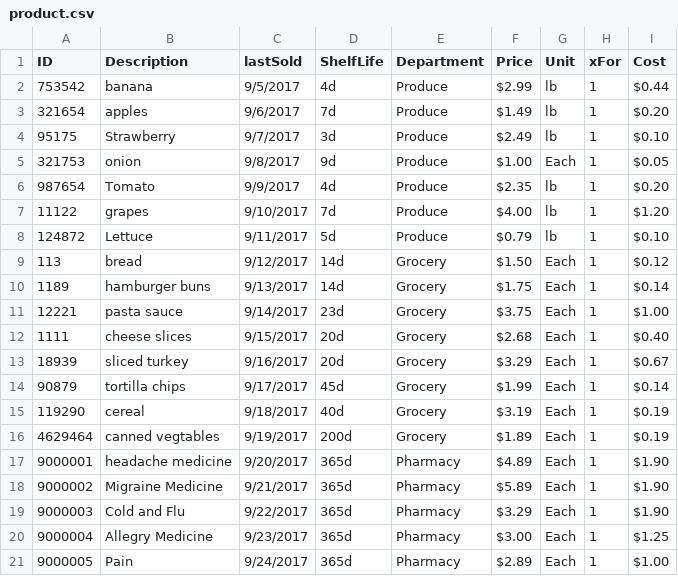
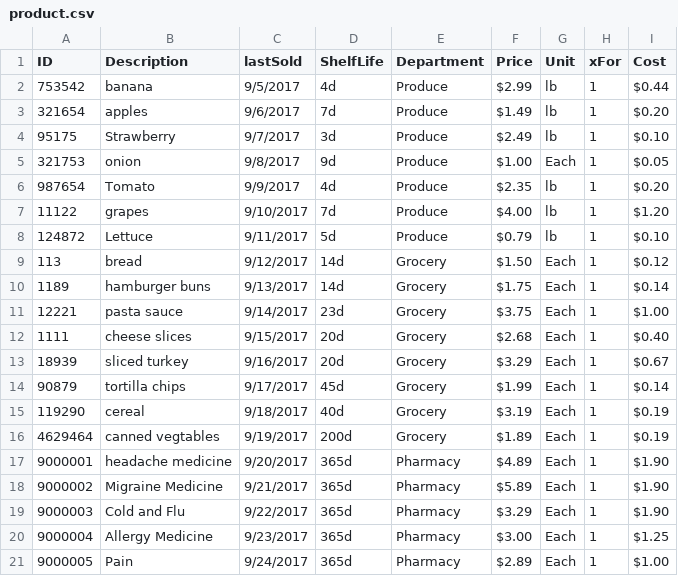
Before and after one commit to jaketripp/H-E-B-challenges, a CSV file: dev_2_challenge/product.csv, drawn as a sheet.

Commit message:
Fix typo (Allergy not Allegry)

```diff
--- a/dev_2_challenge/product.csv
+++ b/dev_2_challenge/product.csv
@@ -19,3 +19,3 @@ ID,Description,lastSold,ShelfLife,Department, Price ,Unit,xFor, Cost
 9000003,Cold and Flu,9/22/2017,365d,Pharmacy, $3.29 ,Each,1, $1.90
-9000004,Allegry Medicine,9/23/2017,365d,Pharmacy, $3.00 ,Each,1, $1.25
+9000004,Allergy Medicine,9/23/2017,365d,Pharmacy, $3.00 ,Each,1, $1.25
 9000005,Pain,9/24/2017,365d,Pharmacy, $2.89 ,Each,1, $1.00
```
